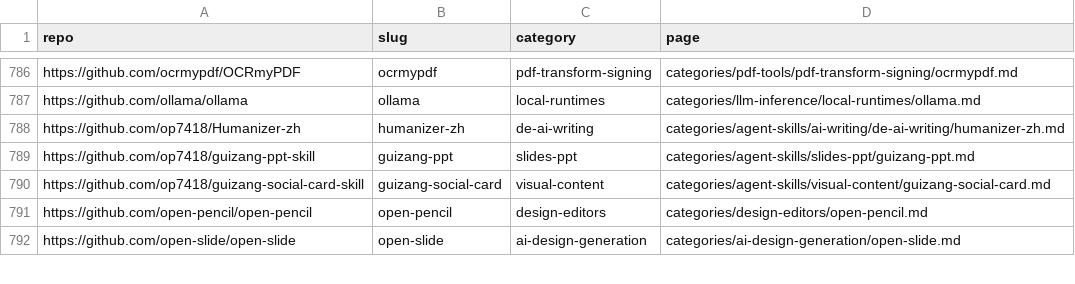
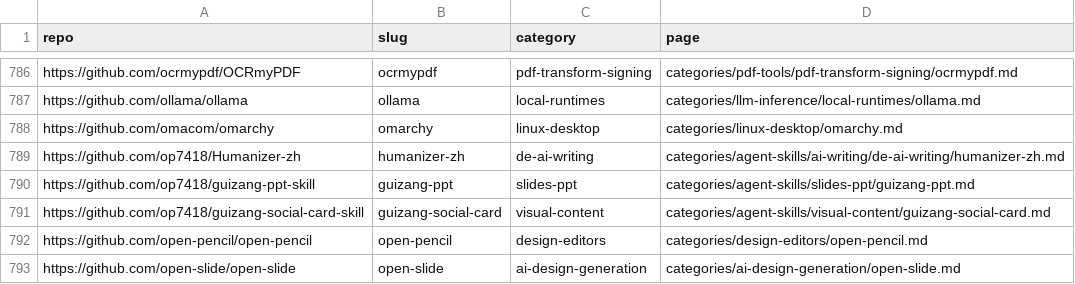
Before and after one commit to ZhenningLang/GitHub-Michelin, a CSV file: reports/repo-page-index.csv, drawn as a sheet; only a part is shown, gaps mark what is left out; the diff names each change by its address in the sheet, - before the commit and + after, or states it on an @@ line.

```diff
--- a/reports/repo-page-index.csv
+++ b/reports/repo-page-index.csv
+row 788: https://github.com/omacom/omarchy | omarchy | linux-desktop | categories/linux-desktop/omarchy.md
```
Also changed, not shown: reports/unindexed-project-mentions.csv, 18 other files.
